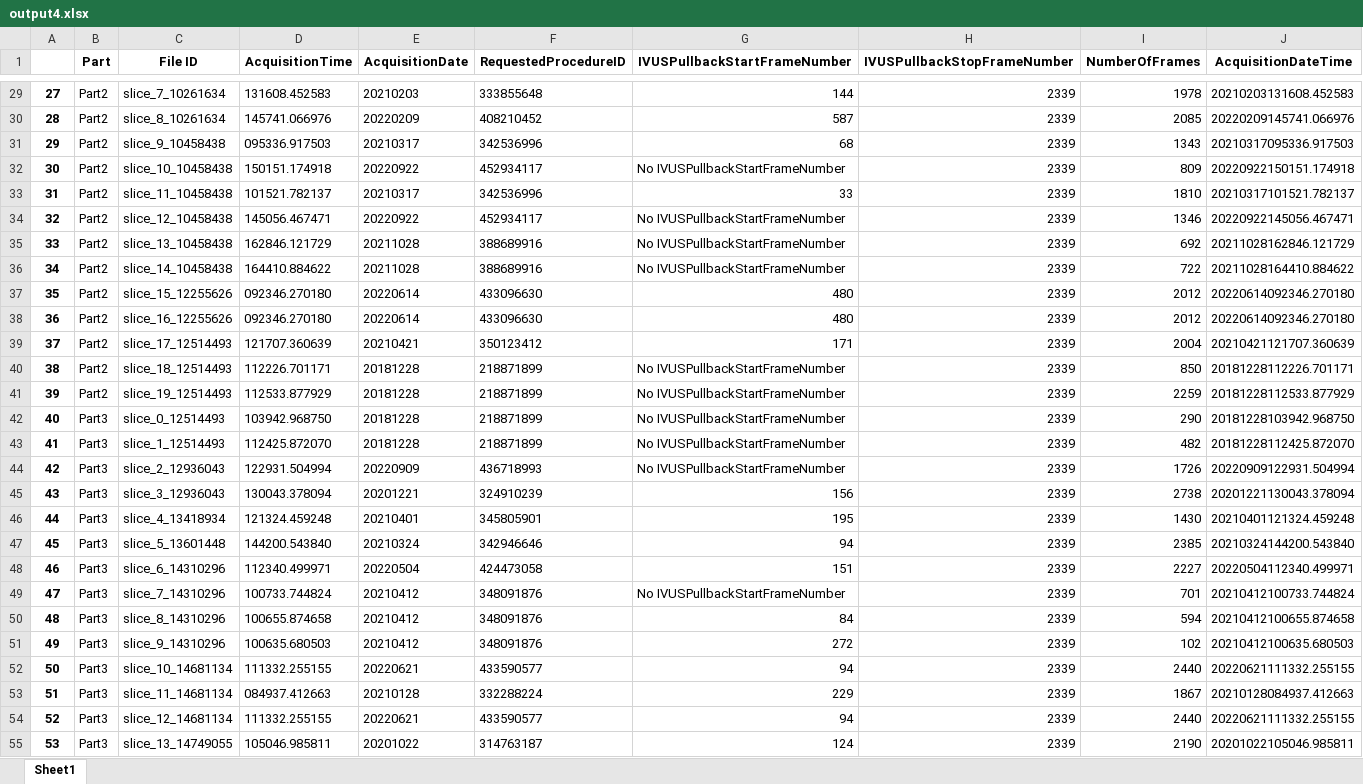
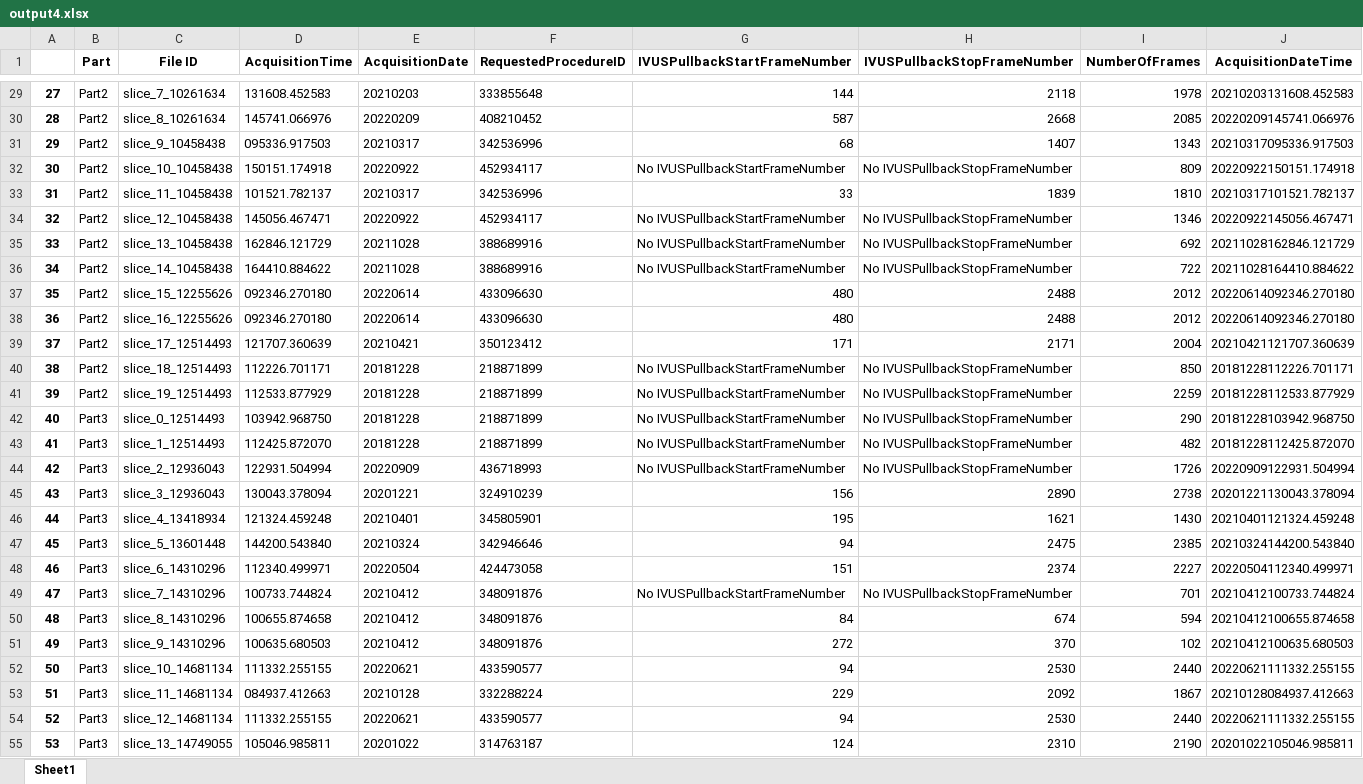
Before and after one commit to nicholaslyu/transit, an Excel workbook: output4.xlsx, sheet Sheet1, drawn as a sheet; only a part is shown, gaps mark what is left out; values as stored, in another font and other column widths than the file's, no borders; the diff covers the shown part only; the diff names each change by its address in the sheet, - before the commit and + after, or states it on an @@ line.

Commit message:
sheet4

```diff
--- a/output4.xlsx (sheet Sheet1)
+++ b/output4.xlsx (sheet Sheet1)
-H29 (IVUSPullbackStopFrameNumber): 2339
+H29 (IVUSPullbackStopFrameNumber): 2118
-H30 (IVUSPullbackStopFrameNumber): 2339
+H30 (IVUSPullbackStopFrameNumber): 2668
-H31 (IVUSPullbackStopFrameNumber): 2339
+H31 (IVUSPullbackStopFrameNumber): 1407
-H32 (IVUSPullbackStopFrameNumber): 2339
+H32 (IVUSPullbackStopFrameNumber): No IVUSPullbackStopFrameNumber
-H33 (IVUSPullbackStopFrameNumber): 2339
+H33 (IVUSPullbackStopFrameNumber): 1839
-H34:H36 (IVUSPullbackStopFrameNumber): 2339
+H34:H36 (IVUSPullbackStopFrameNumber): No IVUSPullbackStopFrameNumber
-H37:H38 (IVUSPullbackStopFrameNumber): 2339
+H37:H38 (IVUSPullbackStopFrameNumber): 2488
-H39 (IVUSPullbackStopFrameNumber): 2339
+H39 (IVUSPullbackStopFrameNumber): 2171
-H40:H44 (IVUSPullbackStopFrameNumber): 2339
+H40:H44 (IVUSPullbackStopFrameNumber): No IVUSPullbackStopFrameNumber
-H45 (IVUSPullbackStopFrameNumber): 2339
+H45 (IVUSPullbackStopFrameNumber): 2890
-H46 (IVUSPullbackStopFrameNumber): 2339
+H46 (IVUSPullbackStopFrameNumber): 1621
-H47 (IVUSPullbackStopFrameNumber): 2339
+H47 (IVUSPullbackStopFrameNumber): 2475
-H48 (IVUSPullbackStopFrameNumber): 2339
+H48 (IVUSPullbackStopFrameNumber): 2374
-H49 (IVUSPullbackStopFrameNumber): 2339
+H49 (IVUSPullbackStopFrameNumber): No IVUSPullbackStopFrameNumber
-H50 (IVUSPullbackStopFrameNumber): 2339
+H50 (IVUSPullbackStopFrameNumber): 674
-H51 (IVUSPullbackStopFrameNumber): 2339
+H51 (IVUSPullbackStopFrameNumber): 370
-H52 (IVUSPullbackStopFrameNumber): 2339
+H52 (IVUSPullbackStopFrameNumber): 2530
-H53 (IVUSPullbackStopFrameNumber): 2339
+H53 (IVUSPullbackStopFrameNumber): 2092
-H54 (IVUSPullbackStopFrameNumber): 2339
+H54 (IVUSPullbackStopFrameNumber): 2530
-H55 (IVUSPullbackStopFrameNumber): 2339
+H55 (IVUSPullbackStopFrameNumber): 2310
```
Also changed, not shown: 432 edited cells elsewhere in this sheet.
